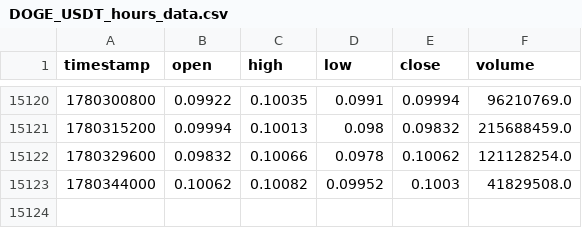
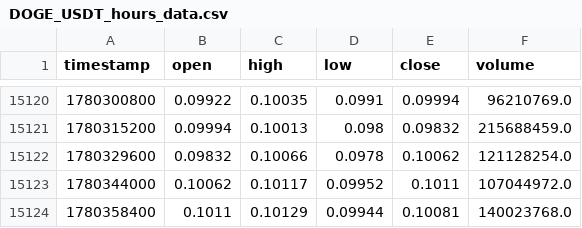
Before and after one commit to lovelori/tradesig, a CSV file: data_cache/DOGE_USDT_hours_data.csv, drawn as a sheet; only a part is shown, gaps mark what is left out.

```diff
--- a/data_cache/DOGE_USDT_hours_data.csv
+++ b/data_cache/DOGE_USDT_hours_data.csv
@@ -15122,2 +15122,3 @@ timestamp,open,high,low,close,volume
 1780329600,0.09832,0.10066,0.0978,0.10062,121128254.0
-1780344000,0.10062,0.10082,0.09952,0.1003,41829508.0
+1780344000,0.10062,0.10117,0.09952,0.1011,107044972.0
+1780358400,0.1011,0.10129,0.09944,0.10081,140023768.0
```
Also changed, not shown: data_cache/LINK_USDT_hours_data.csv.
